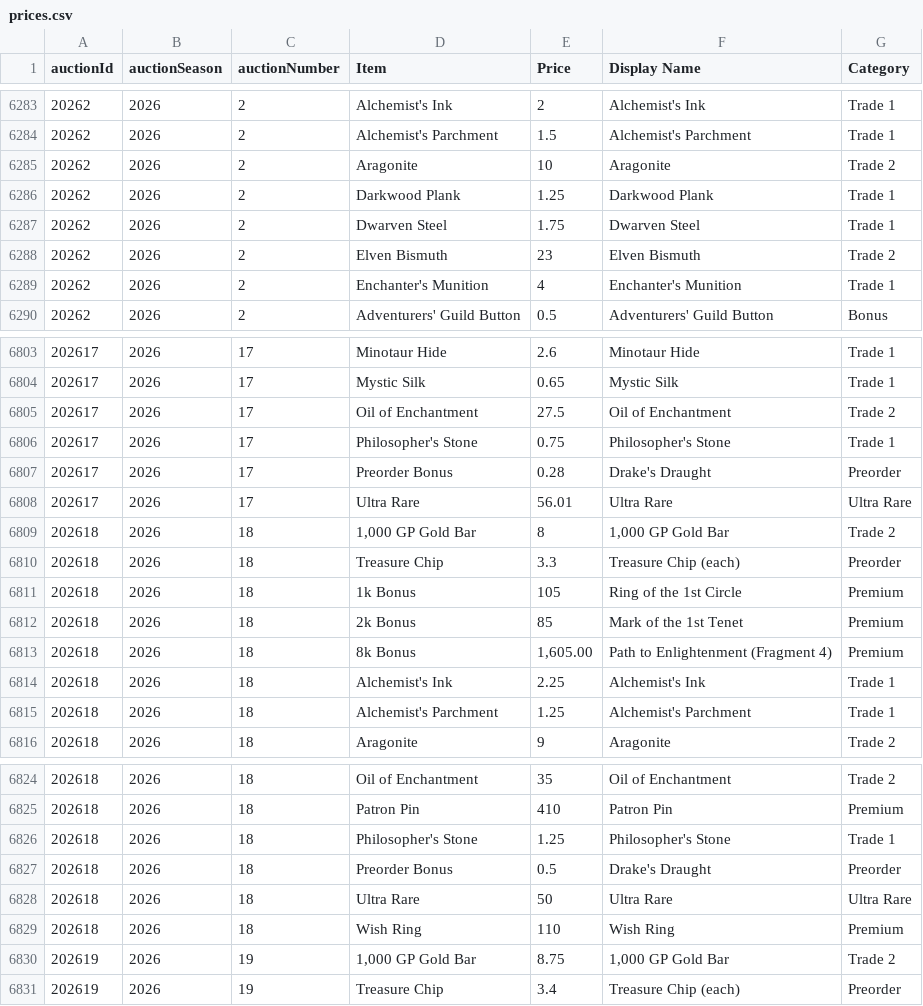
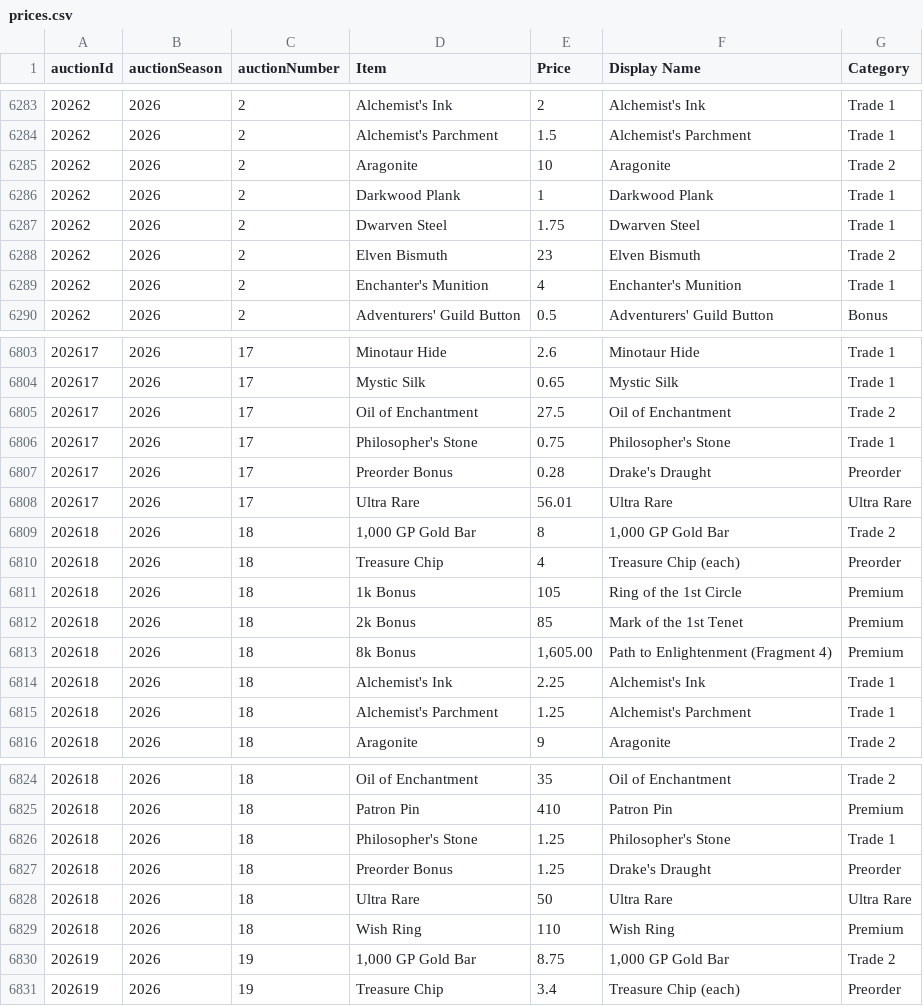
Before and after one commit to mjdomask-jpg/trueDungeonAuctionPrices, a CSV file: public/data/prices.csv, drawn as a sheet; only a part is shown, gaps mark what is left out.

Commit message:
Publish from sheet: auctionMetadata.csv, prices.csv, contextItems.csv (#116)
auctionMetadata.csv: 289 -> 289 rows
  prices.csv: 7753 -> 7753 rows
  contextItems.csv: 743 -> 750 rows

Exported by apps-script/publishToSite.gs 2026-08-21.3.

```diff
--- a/public/data/prices.csv
+++ b/public/data/prices.csv
@@ -6285,3 +6285,3 @@ auctionId,auctionSeason,auctionNumber,Item,Price,Display Name,Category
 20262,2026,2,Aragonite,10,Aragonite,Trade 2
-20262,2026,2,Darkwood Plank,1.25,Darkwood Plank,Trade 1
+20262,2026,2,Darkwood Plank,1,Darkwood Plank,Trade 1
 20262,2026,2,Dwarven Steel,1.75,Dwarven Steel,Trade 1
@@ -6809,3 +6809,3 @@ auctionId,auctionSeason,auctionNumber,Item,Price,Display Name,Category
 202618,2026,18,"1,000 GP Gold Bar",8,"1,000 GP Gold Bar",Trade 2
-202618,2026,18,Treasure Chip,3.3,Treasure Chip (each),Preorder
+202618,2026,18,Treasure Chip,4,Treasure Chip (each),Preorder
 202618,2026,18,1k Bonus,105,Ring of the 1st Circle,Premium
@@ -6826,3 +6826,3 @@ auctionId,auctionSeason,auctionNumber,Item,Price,Display Name,Category
 202618,2026,18,Philosopher's Stone,1.25,Philosopher's Stone,Trade 1
-202618,2026,18,Preorder Bonus,0.5,Drake's Draught,Preorder
+202618,2026,18,Preorder Bonus,1.25,Drake's Draught,Preorder
 202618,2026,18,Ultra Rare,50,Ultra Rare,Ultra Rare
```
Also changed, not shown: public/data/auctionMetadata.csv, public/data/contextItems.csv.
